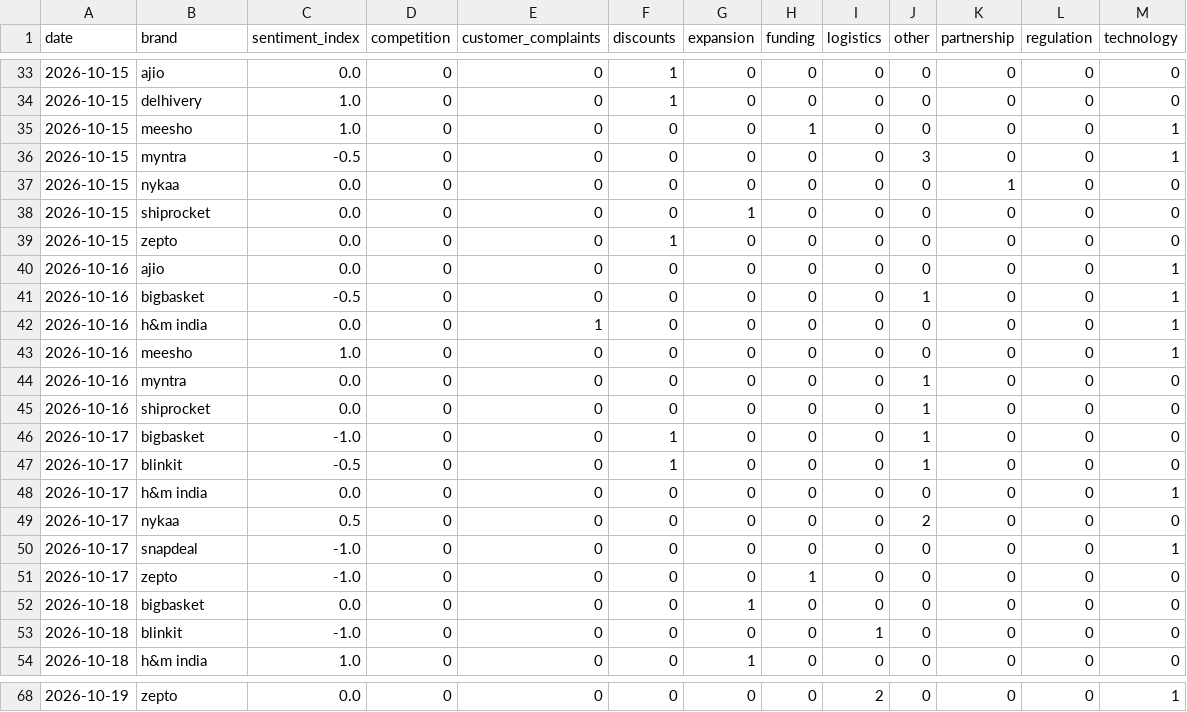
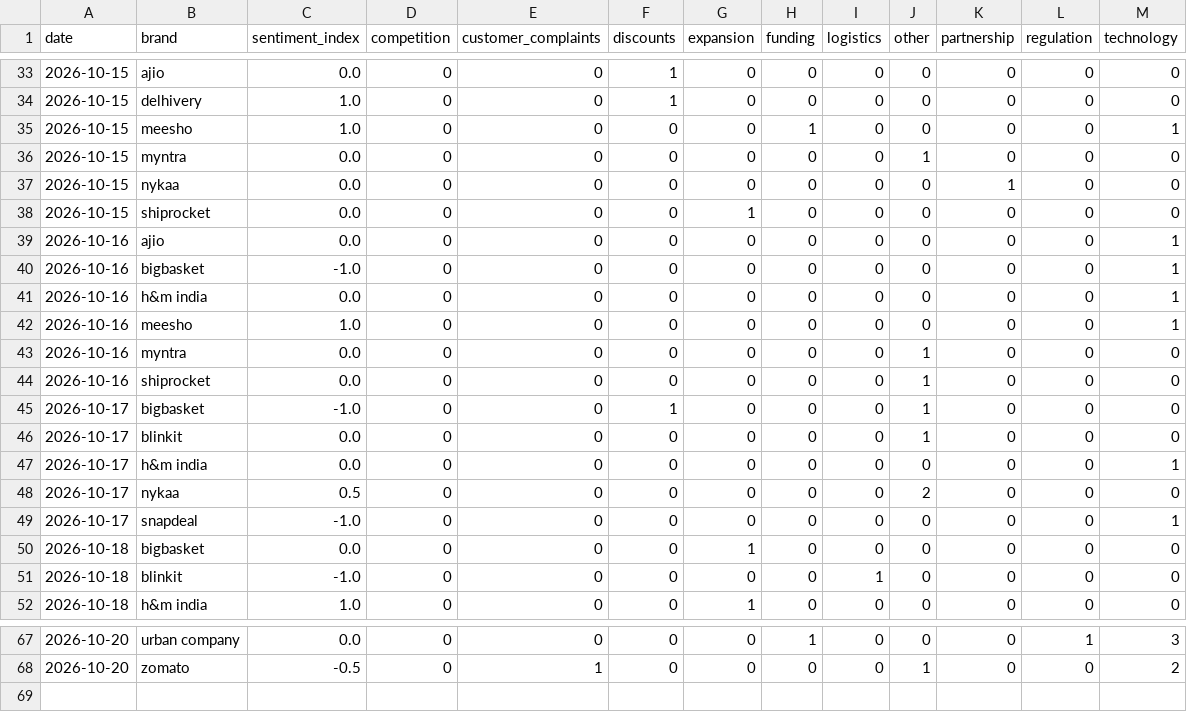
Before and after one commit to akanksha726/Infosys-Springboard, a CSV file: data/processed/brand_daily_metrics.csv, drawn as a sheet; only a part is shown, gaps mark what is left out; the diff covers the shown part only.

```diff
--- a/data/processed/brand_daily_metrics.csv
+++ b/data/processed/brand_daily_metrics.csv
@@ -35,9 +35,8 @@ date,brand,sentiment_index,competition,customer_complaints,discounts,expansion,f
 2026-10-15,meesho,1.0,0,0,0,0,1,0,0,0,0,1
-2026-10-15,myntra,-0.5,0,0,0,0,0,0,3,0,0,1
+2026-10-15,myntra,0.0,0,0,0,0,0,0,1,0,0,0
 2026-10-15,nykaa,0.0,0,0,0,0,0,0,0,1,0,0
 2026-10-15,shiprocket,0.0,0,0,0,1,0,0,0,0,0,0
-2026-10-15,zepto,0.0,0,0,1,0,0,0,0,0,0,0
 2026-10-16,ajio,0.0,0,0,0,0,0,0,0,0,0,1
-2026-10-16,bigbasket,-0.5,0,0,0,0,0,0,1,0,0,1
-2026-10-16,h&m india,0.0,0,1,0,0,0,0,0,0,0,1
+2026-10-16,bigbasket,-1.0,0,0,0,0,0,0,0,0,0,1
+2026-10-16,h&m india,0.0,0,0,0,0,0,0,0,0,0,1
 2026-10-16,meesho,1.0,0,0,0,0,0,0,0,0,0,1
@@ -46,3 +45,3 @@ date,brand,sentiment_index,competition,customer_complaints,discounts,expansion,f
 2026-10-17,bigbasket,-1.0,0,0,1,0,0,0,1,0,0,0
-2026-10-17,blinkit,-0.5,0,0,1,0,0,0,1,0,0,0
+2026-10-17,blinkit,0.0,0,0,0,0,0,0,1,0,0,0
 2026-10-17,h&m india,0.0,0,0,0,0,0,0,0,0,0,1
@@ -50,3 +49,2 @@ date,brand,sentiment_index,competition,customer_complaints,discounts,expansion,f
 2026-10-17,snapdeal,-1.0,0,0,0,0,0,0,0,0,0,1
-2026-10-17,zepto,-1.0,0,0,0,0,1,0,0,0,0,0
 2026-10-18,bigbasket,0.0,0,0,0,1,0,0,0,0,0,0
@@ -68 +67,2 @@ date,brand,sentiment_index,competition,customer_complaints,discounts,expansion,f
-2026-10-19,zepto,0.0,0,0,0,0,0,2,0,0,0,1
+2026-10-20,urban company,0.0,0,0,0,0,1,0,0,0,1,3
+2026-10-20,zomato,-0.5,0,1,0,0,0,0,1,0,0,2
```
Also changed, not shown: 4 added rows, 3 removed rows and 22 edited cells elsewhere in this file, data/processed/daily_market_metrics.csv, data/processed/market_forecast_history.csv, 1 other file.
